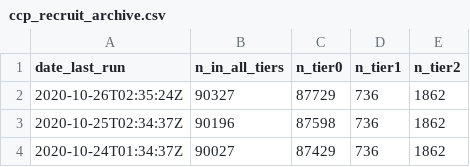
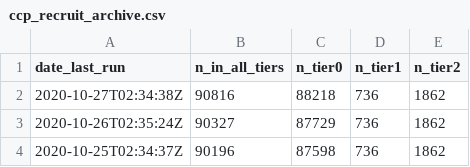
Before and after one commit to SurgicalInformatics/ccp_recruitment_flat_file, a CSV file: ccp_recruit_archive.csv, drawn as a sheet; only a part is shown; the shorter side is filled out with more unchanged rows; the diff names each change by its address in the sheet, - before the commit and + after, or states it on an @@ line.

Commit message:
autopush

```diff
--- a/ccp_recruit_archive.csv
+++ b/ccp_recruit_archive.csv
+row 2: 2020-10-27T02:34:38Z | 90816 | 88218 | 736 | 1862
```
